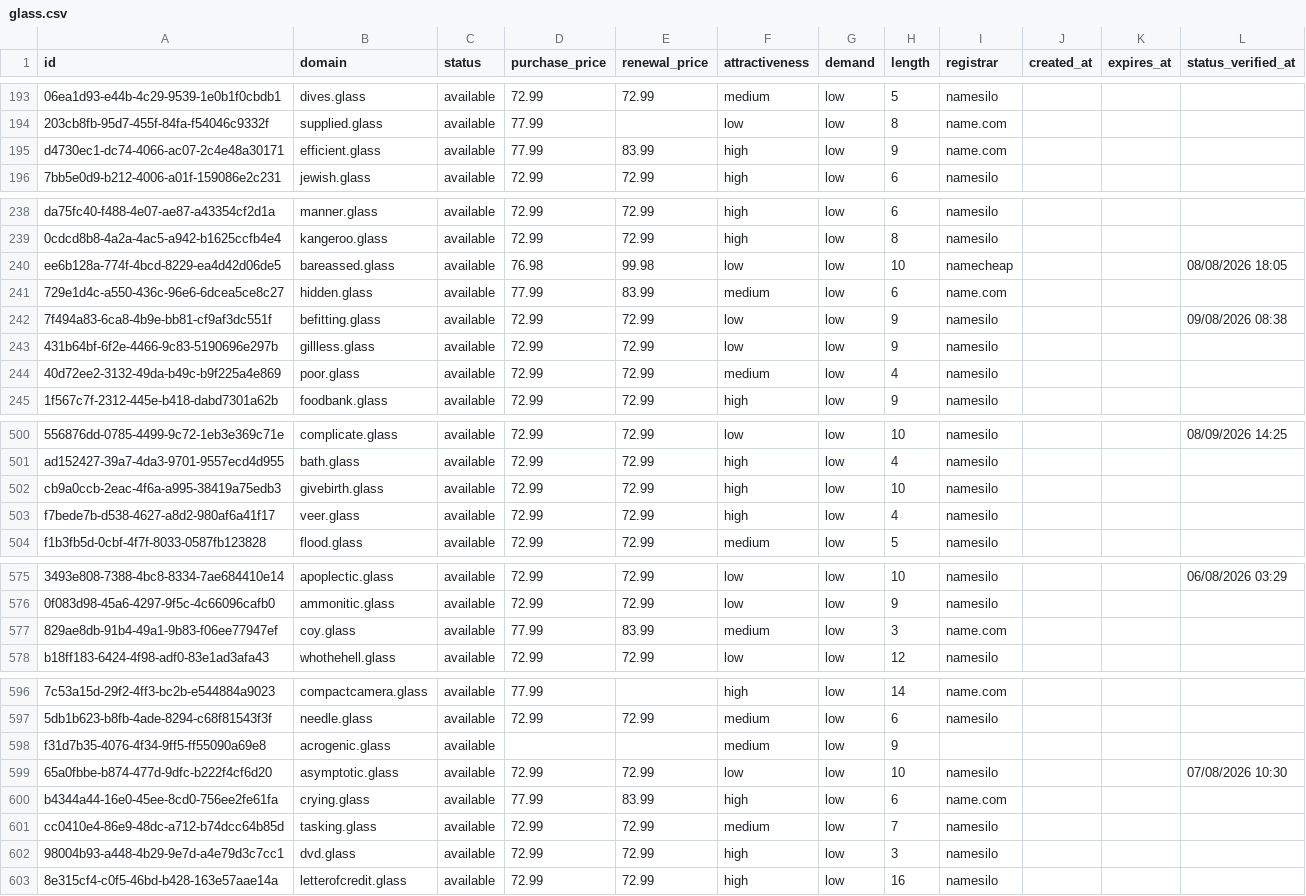
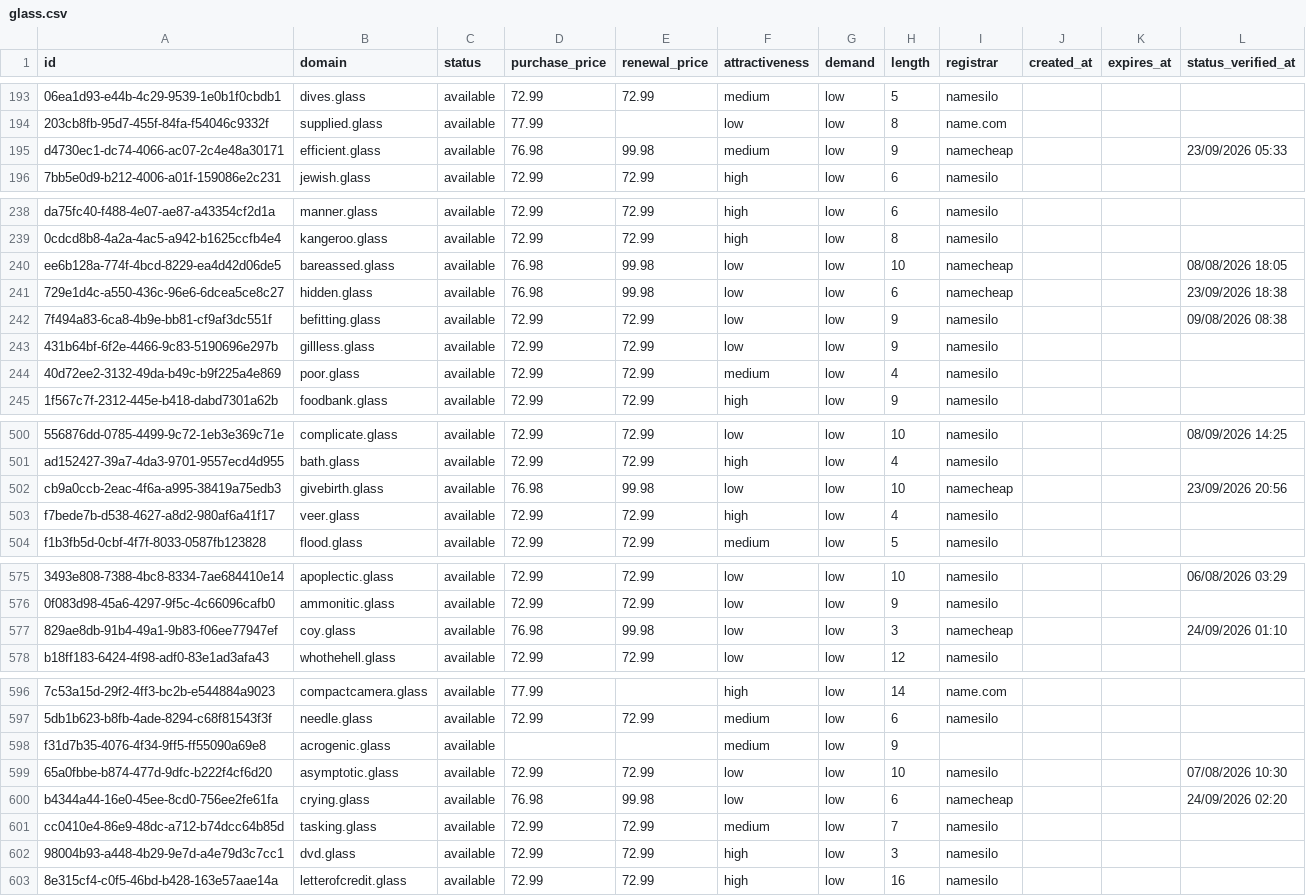
Before and after one commit to UniqueDomains/glass-oneword-domains, a CSV file: glass.csv, drawn as a sheet; only a part is shown, gaps mark what is left out; the diff covers the shown part only; the diff names each change by its address in the sheet, - before the commit and + after, or states it on an @@ line.

```diff
--- a/glass.csv
+++ b/glass.csv
-D195 (purchase_price): 77.99
+D195 (purchase_price): 76.98
-E195 (renewal_price): 83.99
+E195 (renewal_price): 99.98
-F195 (attractiveness): high
+F195 (attractiveness): medium
-I195 (registrar): name.com
+I195 (registrar): namecheap
-L195 (status_verified_at): (empty)
+L195 (status_verified_at): 23/09/2026 05:33
-D241 (purchase_price): 77.99
+D241 (purchase_price): 76.98
-E241 (renewal_price): 83.99
+E241 (renewal_price): 99.98
-F241 (attractiveness): medium
+F241 (attractiveness): low
-I241 (registrar): name.com
+I241 (registrar): namecheap
-L241 (status_verified_at): (empty)
+L241 (status_verified_at): 23/09/2026 18:38
-D502 (purchase_price): 72.99
+D502 (purchase_price): 76.98
-E502 (renewal_price): 72.99
+E502 (renewal_price): 99.98
-F502 (attractiveness): high
+F502 (attractiveness): low
-I502 (registrar): namesilo
+I502 (registrar): namecheap
-L502 (status_verified_at): (empty)
+L502 (status_verified_at): 23/09/2026 20:56
-D577 (purchase_price): 77.99
+D577 (purchase_price): 76.98
-E577 (renewal_price): 83.99
+E577 (renewal_price): 99.98
-F577 (attractiveness): medium
+F577 (attractiveness): low
-I577 (registrar): name.com
+I577 (registrar): namecheap
-L577 (status_verified_at): (empty)
+L577 (status_verified_at): 24/09/2026 01:10
-D600 (purchase_price): 77.99
+D600 (purchase_price): 76.98
-E600 (renewal_price): 83.99
+E600 (renewal_price): 99.98
-F600 (attractiveness): high
+F600 (attractiveness): low
-I600 (registrar): name.com
+I600 (registrar): namecheap
-L600 (status_verified_at): (empty)
+L600 (status_verified_at): 24/09/2026 02:20
```
Also changed, not shown: 136 edited cells elsewhere in this file, 4 other files.
